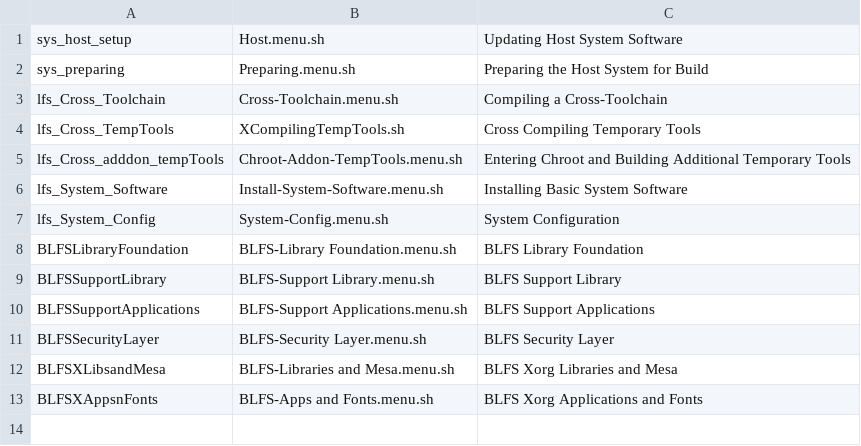
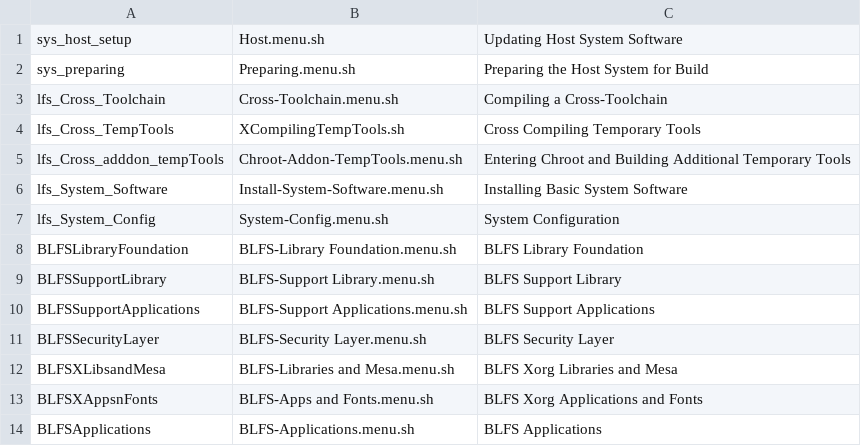
Before and after one commit to wakirk/Personal-lfs-iigs-install, a TSV file: lfs-setup.tsv, drawn as a sheet; the diff names each change by its address in the sheet, - before the commit and + after, or states it on an @@ line.

```diff
--- a/lfs-setup.tsv
+++ b/lfs-setup.tsv
+row 14: BLFSApplications | BLFS-Applications.menu.sh | BLFS Applications
```
Also changed, not shown: 15 other files.
